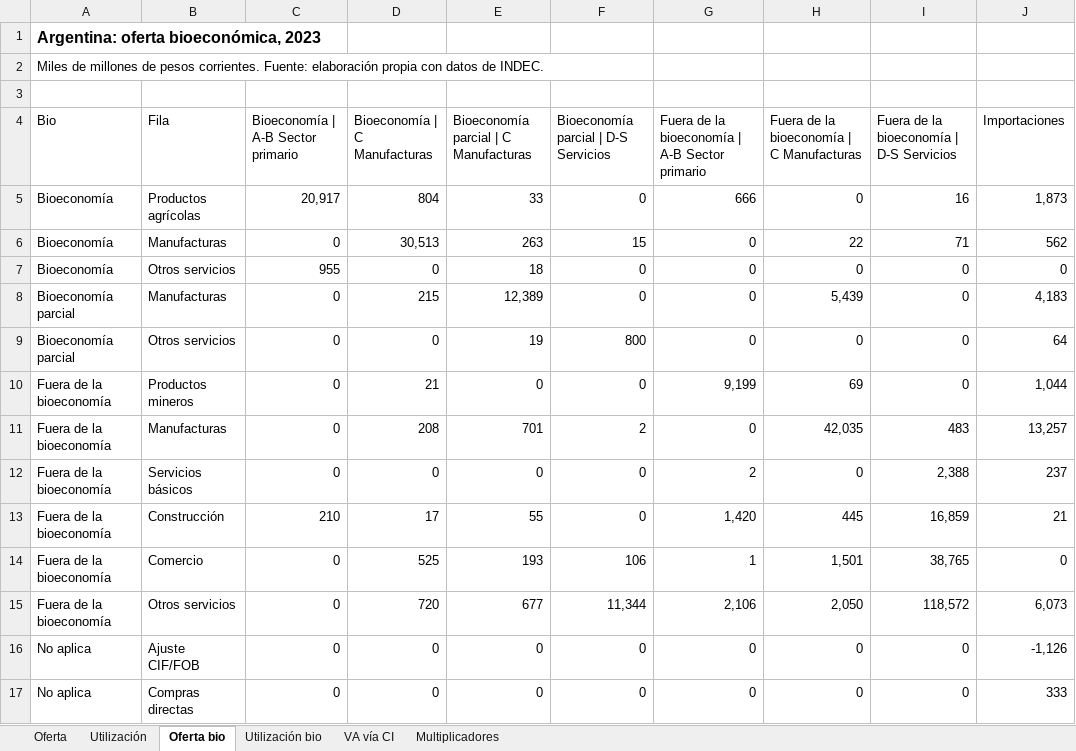
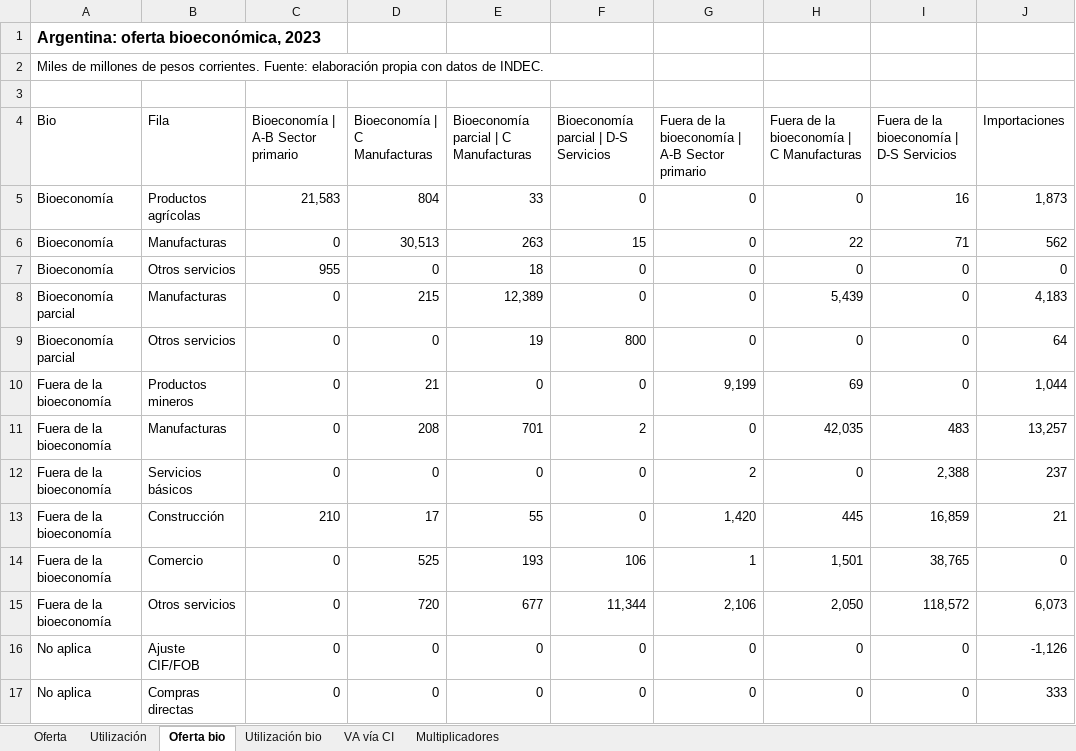
Before and after one commit to renatovargas/taller-bioeconomia, an Excel workbook: data/salidas/ARG_cuadros_bioeconomia_2023.xlsx, sheet Oferta bio, drawn as a sheet; only a part is shown; values as stored, in another font and other column widths than the file's, no borders; table styles not drawn; the diff names each change by its address in the sheet, - before the commit and + after, or states it on an @@ line.

```diff
--- a/data/salidas/ARG_cuadros_bioeconomia_2023.xlsx (sheet Oferta bio)
+++ b/data/salidas/ARG_cuadros_bioeconomia_2023.xlsx (sheet Oferta bio)
-C5: 20,917
+C5: 21,583
-G5: 666
+G5: 0
```
Also changed, not shown: sheet VA vía CI, sheet Utilización bio, sheet Multiplicadores, data/config/arg_lookups.xlsx, docs/data/config/arg_lookups.xlsx, 19 other files.
